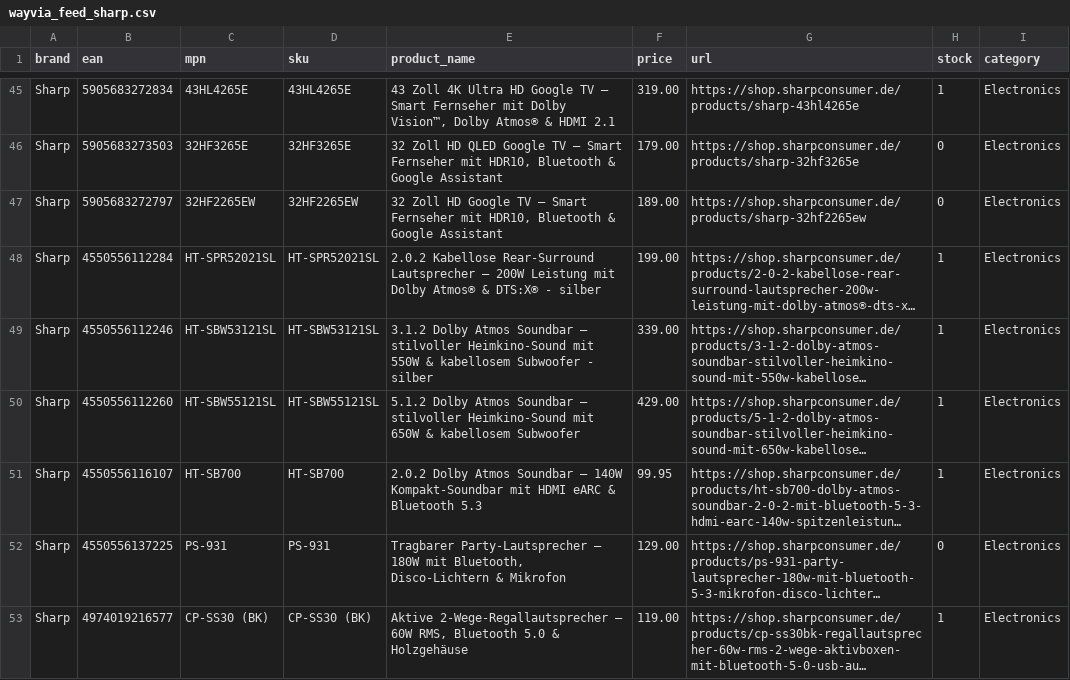
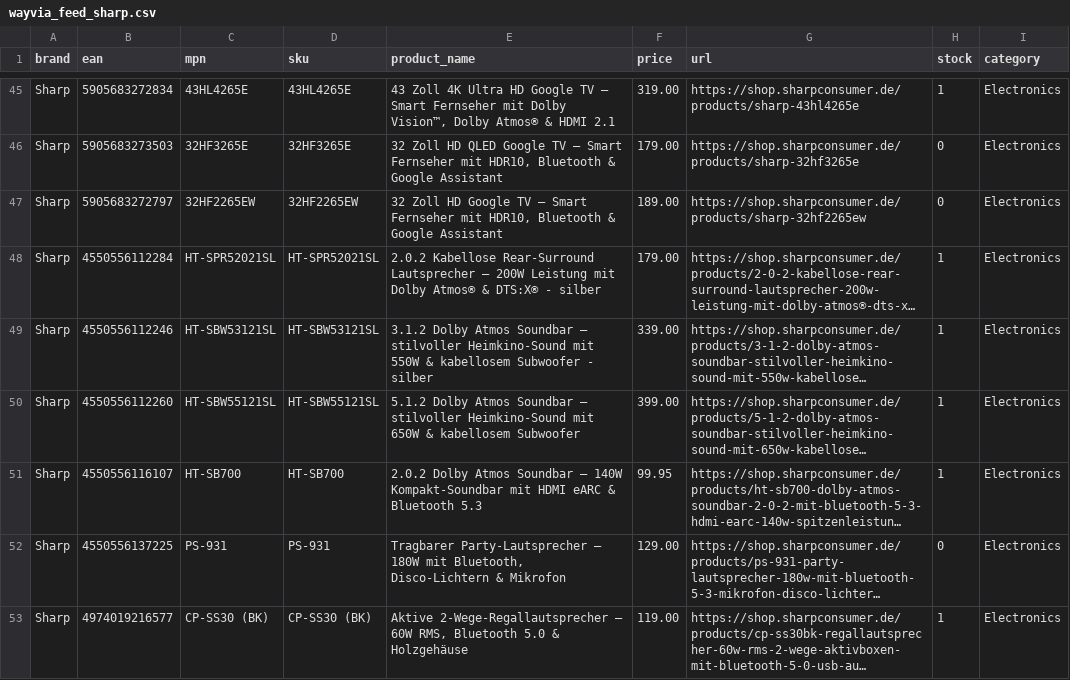
Before and after one commit to mercantum-de/wayvia-feed, a CSV file: feed/wayvia_feed_sharp.csv, drawn as a sheet; only a part is shown, gaps mark what is left out; long unchanged cells end in …; the diff names each change by its address in the sheet, - before the commit and + after, or states it on an @@ line.

Commit message:
feed: update 2026-06-19

```diff
--- a/feed/wayvia_feed_sharp.csv
+++ b/feed/wayvia_feed_sharp.csv
-F48 (price): 199.00
+F48 (price): 179.00
-F50 (price): 429.00
+F50 (price): 399.00
```
